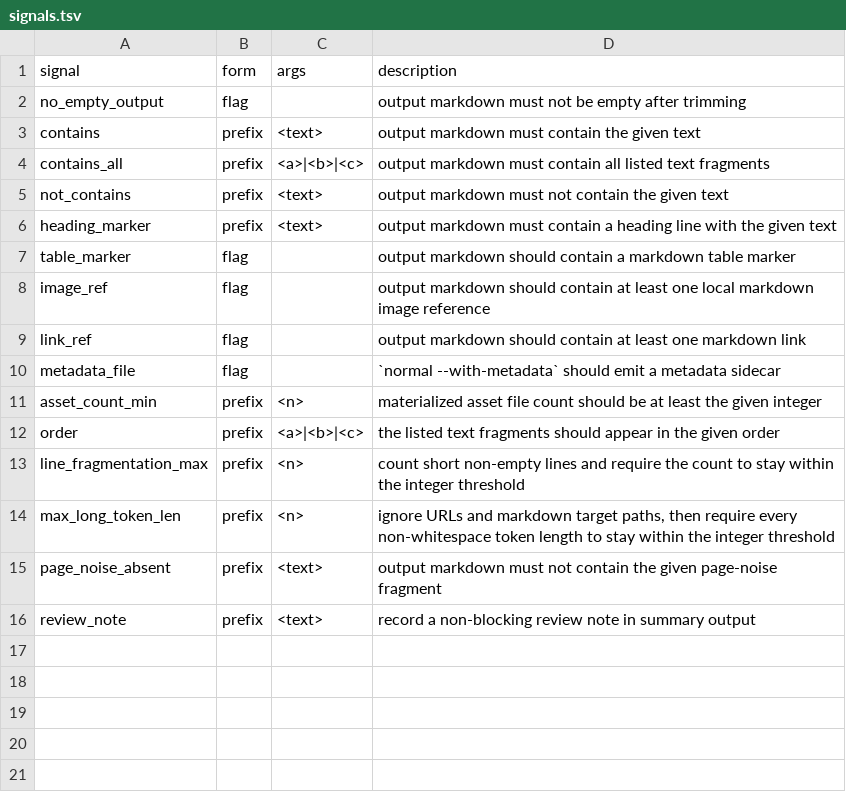
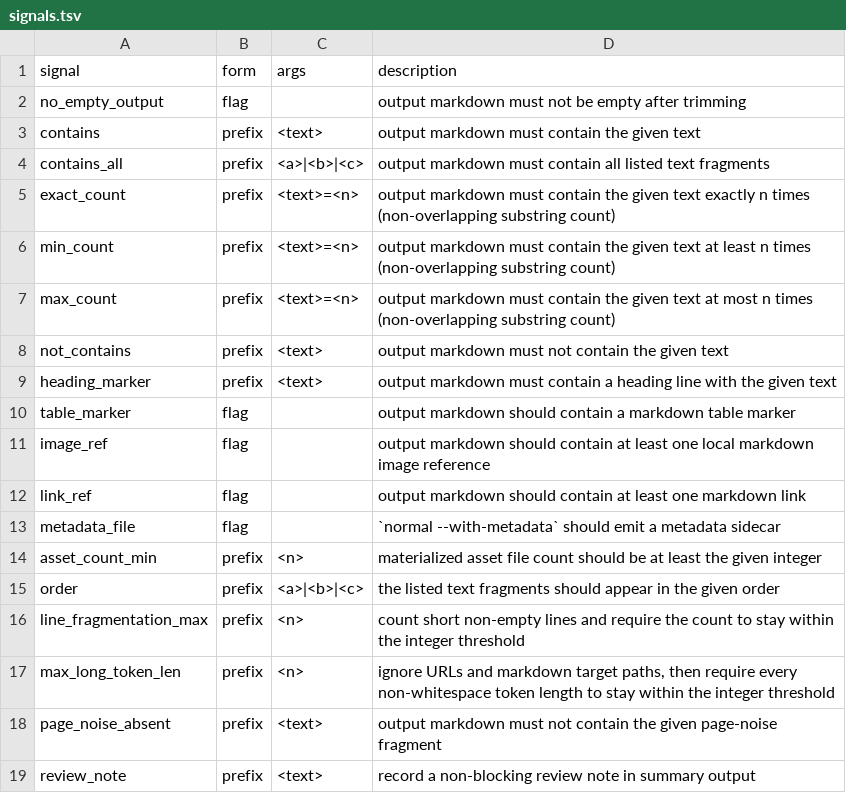
Before and after one commit to ZSeanYves/markitdown, a TSV file: samples/quality_corpus/schemas/signals.tsv, drawn as a sheet; the diff names each change by its address in the sheet, - before the commit and + after, or states it on an @@ line.

Commit message:
test: add occurrence assertions to quality corpus runner

```diff
--- a/samples/quality_corpus/schemas/signals.tsv
+++ b/samples/quality_corpus/schemas/signals.tsv
+row 5: exact_count | prefix | <text>=<n> | output markdown must contain the given text exactly n times (non-overlapping substring count)
+row 6: min_count | prefix | <text>=<n> | output markdown must contain the given text at least n times (non-overlapping substring count)
+row 7: max_count | prefix | <text>=<n> | output markdown must contain the given text at most n times (non-overlapping substring count)
```
Also changed, not shown: 2 other files.
